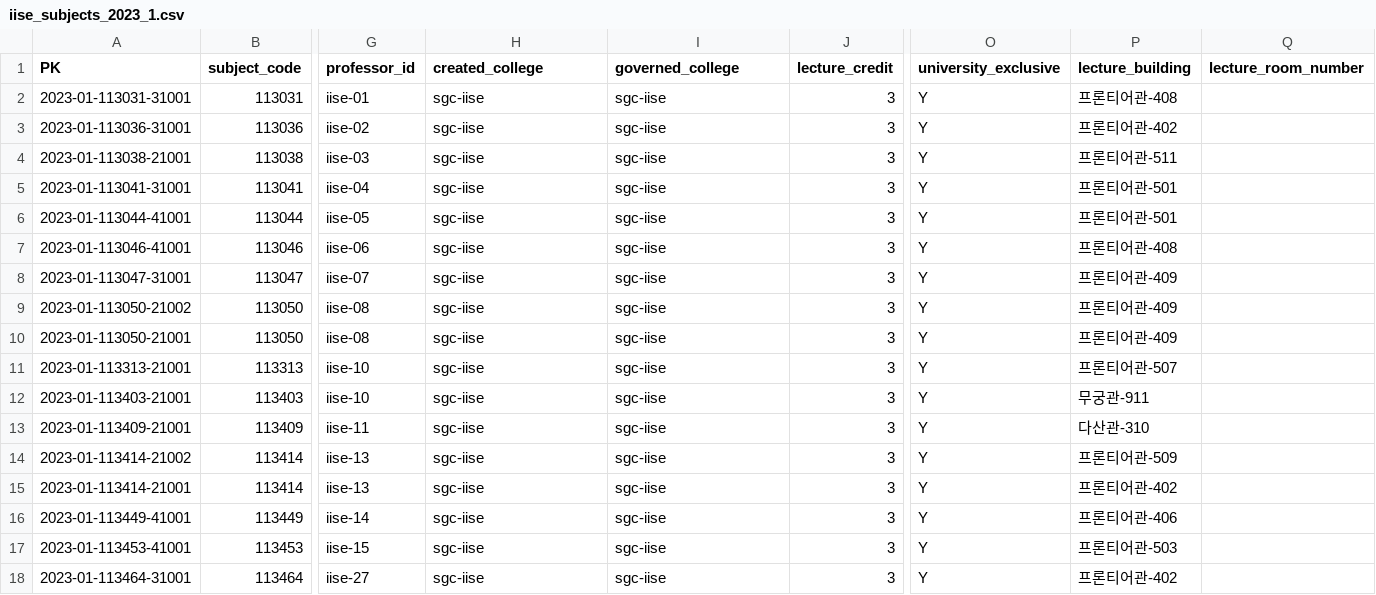
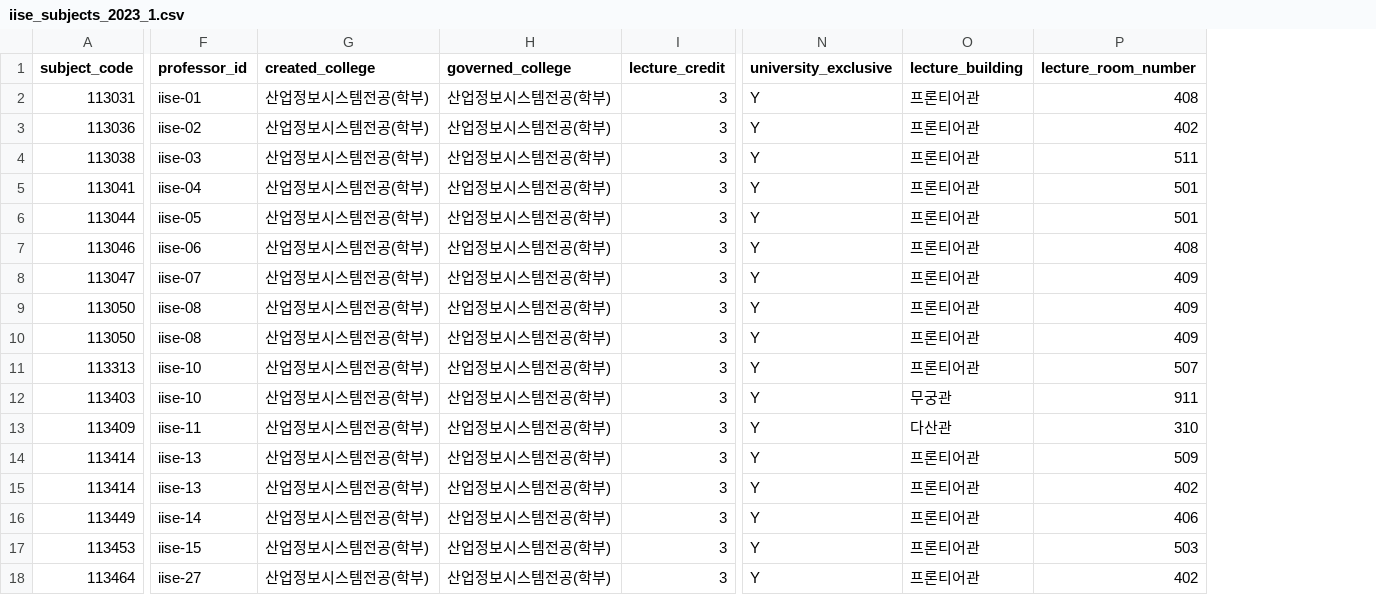
Before and after one commit to kauai-kawaii/course-enrollment-seoultech-cloning, a CSV file: kawaii-data/230910_revising/iise/iise_subjects_2023_1.csv, drawn as a sheet; only a part is shown, gaps mark what is left out; removed rows and columns are numbered as before the commit, all else as after; the diff covers the shown part only; the diff names each change by its address in the sheet, - before the commit and + after, or states it on an @@ line.

```diff
--- a/kawaii-data/230910_revising/iise/iise_subjects_2023_1.csv
+++ b/kawaii-data/230910_revising/iise/iise_subjects_2023_1.csv
-column A (PK), rows 2-18: 2023-01-113031-31001 | 2023-01-113036-31001 | 2023-01-113038-21001 | 2023-01-113041-31001 | 2023-01-113044-41001 | 2023-01-113046-41001 | 2023-01-113047-31001 | 2023-01-113050-21002 | 2023-01-113050-21001 | 2023-01-113313-21001 | 2023-01-113403-21001 | 2023-01-113409-21001 | 2023-01-113414-21002 | 2023-01-113414-21001 | 2023-01-113449-41001 | 2023-01-113453-41001 | 2023-01-113464-31001
-G2:G18 (created_college): sgc-iise
+G2:G18 (created_college): 산업정보시스템전공(학부)
-H2:H18 (governed_college): sgc-iise
+H2:H18 (governed_college): 산업정보시스템전공(학부)
-O2 (lecture_building): 프론티어관-408
+O2 (lecture_building): 프론티어관
-P2 (lecture_room_number): (empty)
+P2 (lecture_room_number): 408
-O3 (lecture_building): 프론티어관-402
+O3 (lecture_building): 프론티어관
-P3 (lecture_room_number): (empty)
+P3 (lecture_room_number): 402
-O4 (lecture_building): 프론티어관-511
+O4 (lecture_building): 프론티어관
-P4 (lecture_room_number): (empty)
+P4 (lecture_room_number): 511
-O5:O6 (lecture_building): 프론티어관-501
+O5:O6 (lecture_building): 프론티어관
-P5:P6 (lecture_room_number): (empty)
+P5:P6 (lecture_room_number): 501
-O7 (lecture_building): 프론티어관-408
+O7 (lecture_building): 프론티어관
-P7 (lecture_room_number): (empty)
+P7 (lecture_room_number): 408
-O8:O10 (lecture_building): 프론티어관-409
+O8:O10 (lecture_building): 프론티어관
-P8:P10 (lecture_room_number): (empty)
+P8:P10 (lecture_room_number): 409
-O11 (lecture_building): 프론티어관-507
+O11 (lecture_building): 프론티어관
-P11 (lecture_room_number): (empty)
+P11 (lecture_room_number): 507
-O12 (lecture_building): 무궁관-911
+O12 (lecture_building): 무궁관
-P12 (lecture_room_number): (empty)
+P12 (lecture_room_number): 911
-O13 (lecture_building): 다산관-310
+O13 (lecture_building): 다산관
-P13 (lecture_room_number): (empty)
+P13 (lecture_room_number): 310
-O14 (lecture_building): 프론티어관-509
+O14 (lecture_building): 프론티어관
-P14 (lecture_room_number): (empty)
+P14 (lecture_room_number): 509
-O15 (lecture_building): 프론티어관-402
+O15 (lecture_building): 프론티어관
-P15 (lecture_room_number): (empty)
+P15 (lecture_room_number): 402
-O16 (lecture_building): 프론티어관-406
+O16 (lecture_building): 프론티어관
-P16 (lecture_room_number): (empty)
+P16 (lecture_room_number): 406
-O17 (lecture_building): 프론티어관-503
+O17 (lecture_building): 프론티어관
-P17 (lecture_room_number): (empty)
+P17 (lecture_room_number): 503
-O18 (lecture_building): 프론티어관-402
+O18 (lecture_building): 프론티어관
-P18 (lecture_room_number): (empty)
+P18 (lecture_room_number): 402
```
Also changed, not shown: 40 edited cells elsewhere in this file, 6 other files.
